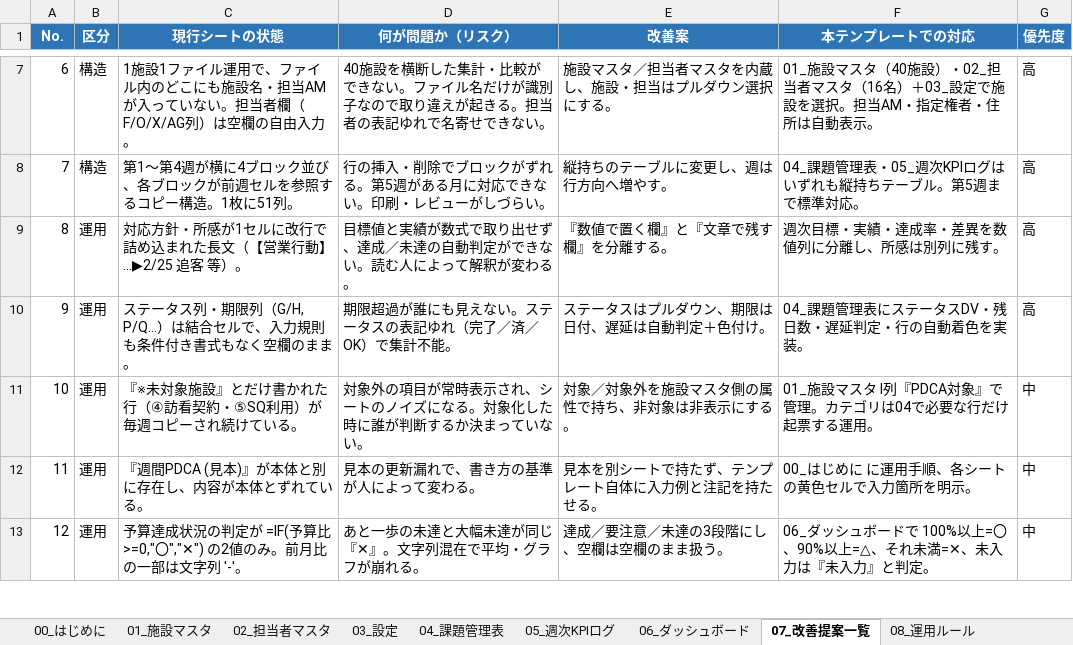
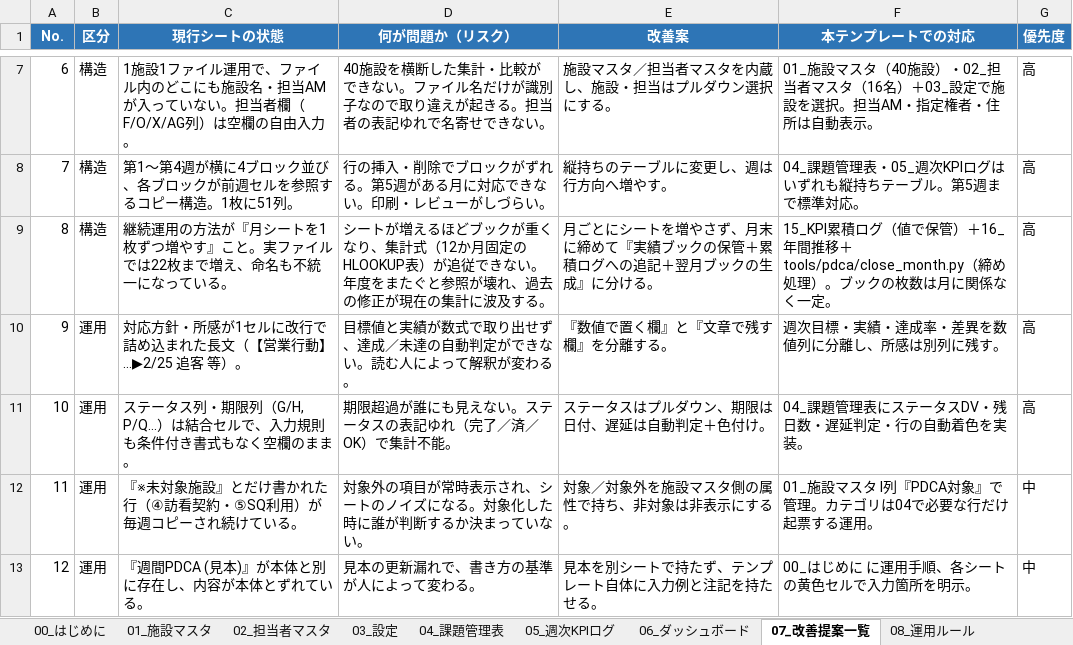
Before and after one commit to iketeru0919/gh-psychiatry-weekly-agent, an Excel workbook: dist/週間PDCA_改善版テンプレート.xlsx, sheet 07_改善提案一覧, drawn as a sheet; only a part is shown, gaps mark what is left out; the shorter side is filled out with more unchanged rows; values as stored, in another font and other column widths than the file's, no borders; conditional formats not drawn; addresses are those after the commit; the diff names each change by its address in the sheet, - before the commit and + after, or states it on an @@ line.

```diff
--- a/dist/週間PDCA_改善版テンプレート.xlsx (sheet 07_改善提案一覧)
+++ b/dist/週間PDCA_改善版テンプレート.xlsx (sheet 07_改善提案一覧)
+row 9: 8 | 構造 | 継続運用の方法が『月シートを1枚ずつ増やす』こと。実ファイルでは22枚まで増え、命名も不統一になっている。 | シートが増えるほどブックが重くなり、集計式（12か月固定のHLOOKUP表）が追従できない。年度をまたぐと参照が壊れ、過去の修正が現在の集計に波及する。 | 月ごとにシートを増やさず、月末に締めて『実績ブックの保管＋累積ログへの追記＋翌月ブックの生成』に分ける。 | 15_KPI累積ログ（値で保管）＋16_年間推移＋tools/pdca/close_month.py（締め処理）。ブックの枚数は月に関係なく一定。 | 高
@@ column A (No.) renumbered from row 10 down @@
```
Also changed, not shown: sheet 08_運用ルール, sheet 00_はじめに, other sheet tabs, 3 other files.
